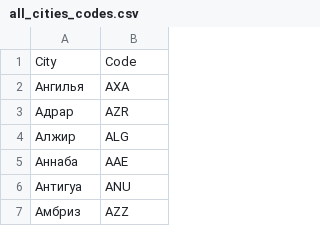
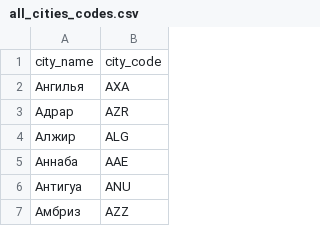
Before and after one commit to IU-Capstone-Project-2024/SayNoMore, a CSV file: data/all_cities_codes.csv, drawn as a sheet; only a part is shown.

```diff
--- a/data/all_cities_codes.csv
+++ b/data/all_cities_codes.csv
@@ -1,2 +1,2 @@
-City,Code
+city_name,city_code
 Ангилья,AXA
```
Also changed, not shown: 1 other file.
